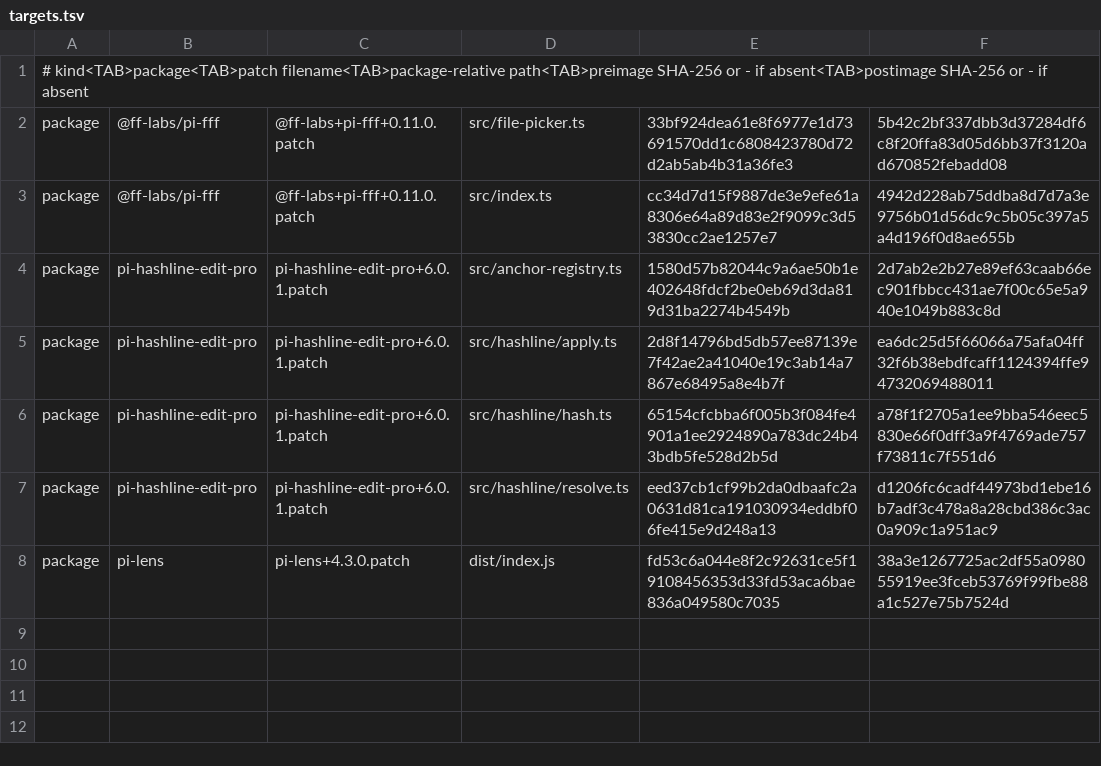
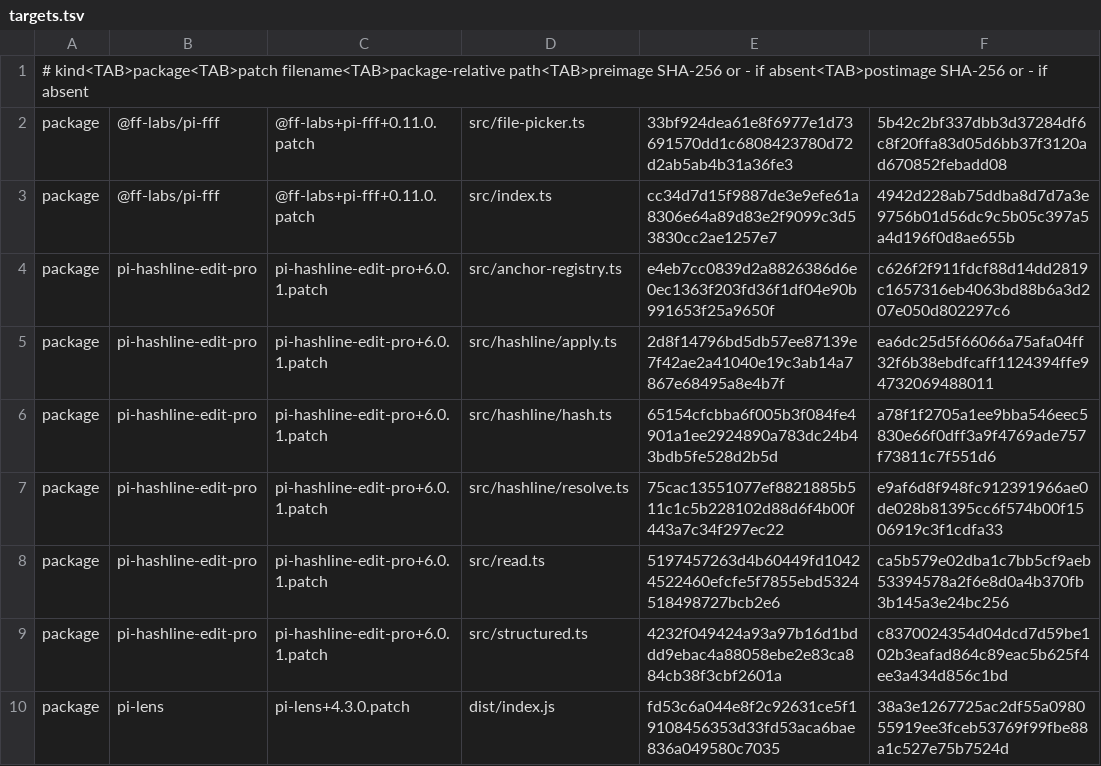
Before and after one commit to fbosch/dotfiles, a TSV file: .pi/agent/patches/targets.tsv, drawn as a sheet.

Commit message:
chore(agent): rebase hashline patch onto 7.0.0

```diff
--- a/.pi/agent/patches/targets.tsv
+++ b/.pi/agent/patches/targets.tsv
@@ -3,6 +3,8 @@ package	@ff-labs/pi-fff	@ff-labs+pi-fff+0.11.0.patch	src/file-picker.ts	33bf924d
 package	@ff-labs/pi-fff	@ff-labs+pi-fff+0.11.0.patch	src/index.ts	cc34d7d15f9887de3e9efe61a8306e64a89d83e2f9099c3d53830cc2ae1257e7	4942d228ab75ddba8d7d7a3e9756b01d56dc9c5b05c397a5a4d196f0d8ae655b
-package	pi-hashline-edit-pro	pi-hashline-edit-pro+6.0.1.patch	src/anchor-registry.ts	1580d57b82044c9a6ae50b1e402648fdcf2be0eb69d3da819d31ba2274b4549b	2d7ab2e2b27e89ef63caab66ec901fbbcc431ae7f00c65e5a940e1049b883c8d
+package	pi-hashline-edit-pro	pi-hashline-edit-pro+6.0.1.patch	src/anchor-registry.ts	e4eb7cc0839d2a8826386d6e0ec1363f203fd36f1df04e90b991653f25a9650f	c626f2f911fdcf88d14dd2819c1657316eb4063bd88b6a3d207e050d802297c6
 package	pi-hashline-edit-pro	pi-hashline-edit-pro+6.0.1.patch	src/hashline/apply.ts	2d8f14796bd5db57ee87139e7f42ae2a41040e19c3ab14a7867e68495a8e4b7f	ea6dc25d5f66066a75afa04ff32f6b38ebdfcaff1124394ffe94732069488011
 package	pi-hashline-edit-pro	pi-hashline-edit-pro+6.0.1.patch	src/hashline/hash.ts	65154cfcbba6f005b3f084fe4901a1ee2924890a783dc24b43bdb5fe528d2b5d	a78f1f2705a1ee9bba546eec5830e66f0dff3a9f4769ade757f73811c7f551d6
-package	pi-hashline-edit-pro	pi-hashline-edit-pro+6.0.1.patch	src/hashline/resolve.ts	eed37cb1cf99b2da0dbaafc2a0631d81ca191030934eddbf06fe415e9d248a13	d1206fc6cadf44973bd1ebe16b7adf3c478a8a28cbd386c3ac0a909c1a951ac9
+package	pi-hashline-edit-pro	pi-hashline-edit-pro+6.0.1.patch	src/hashline/resolve.ts	75cac13551077ef8821885b511c1c5b228102d88d6f4b00f443a7c34f297ec22	e9af6d8f948fc912391966ae0de028b81395cc6f574b00f1506919c3f1cdfa33
+package	pi-hashline-edit-pro	pi-hashline-edit-pro+6.0.1.patch	src/read.ts	5197457263d4b60449fd10424522460efcfe5f7855ebd5324518498727bcb2e6	ca5b579e02dba1c7bb5cf9aeb53394578a2f6e8d0a4b370fb3b145a3e24bc256
+package	pi-hashline-edit-pro	pi-hashline-edit-pro+6.0.1.patch	src/structured.ts	4232f049424a93a97b16d1bddd9ebac4a88058ebe2e83ca884cb38f3cbf2601a	c8370024354d04dcd7d59be102b3eafad864c89eac5b625f4ee3a434d856c1bd
 package	pi-lens	pi-lens+4.3.0.patch	dist/index.js	fd53c6a044e8f2c92631ce5f19108456353d33fd53aca6bae836a049580c7035	38a3e1267725ac2df55a098055919ee3fceb53769f99fbe88a1c527e75b7524d
```
Also changed, not shown: 6 other files.
